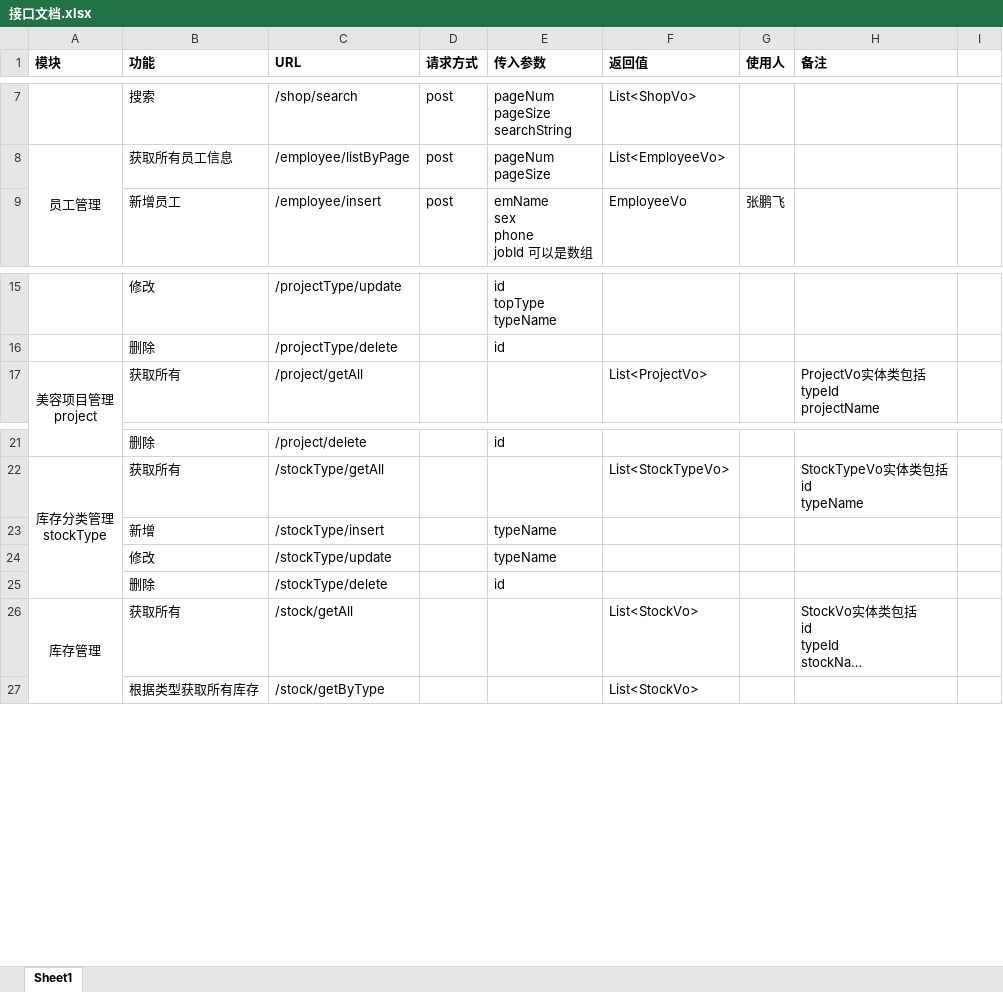
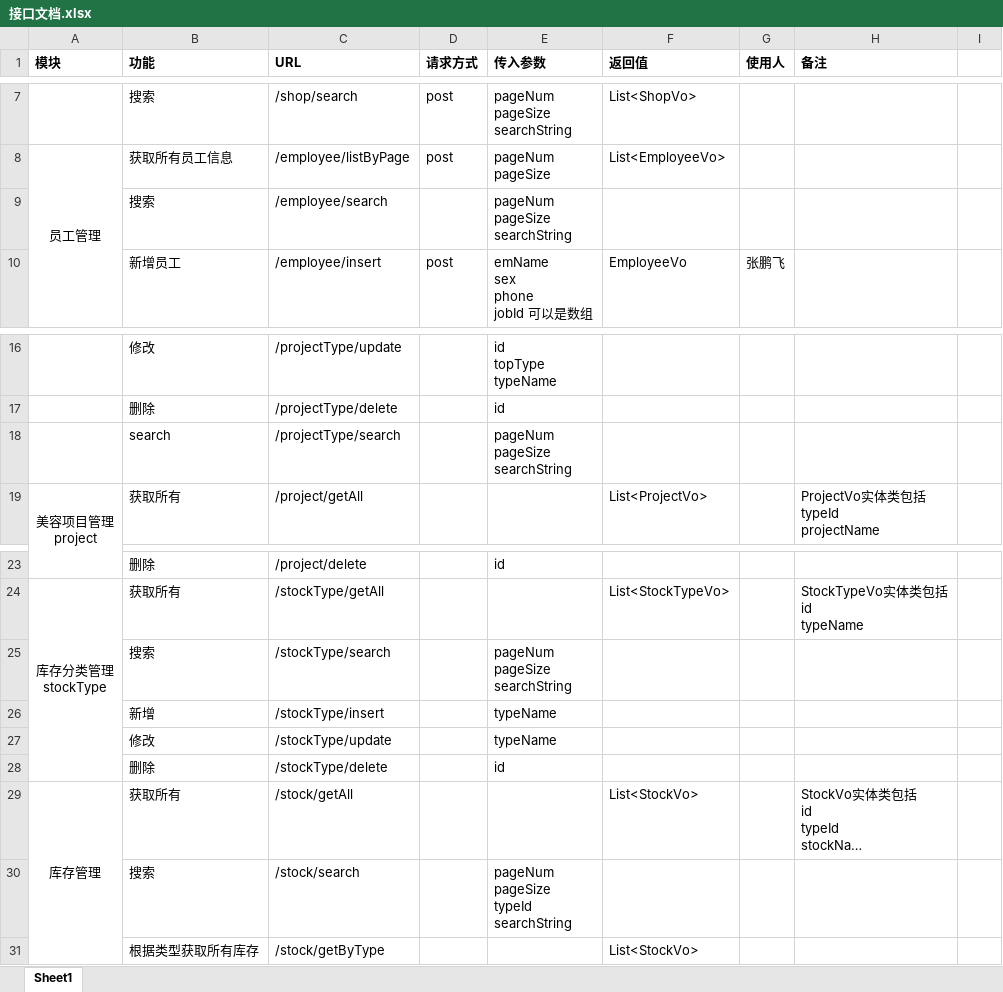
Before and after one commit to ZES-BJTU/gmh-web, an Excel workbook: doc/接口文档.xlsx, sheet Sheet1, drawn as a sheet; only a part is shown, gaps mark what is left out; long unchanged cells end in …; values as stored, in another font and other column widths than the file's, no borders; ↵ is a line break in a cell; the diff names each change by its address in the sheet, - before the commit and + after, or states it on an @@ line.

Commit message:
employee  projectType 新增search方法 并更新文档

```diff
--- a/doc/接口文档.xlsx (sheet Sheet1)
+++ b/doc/接口文档.xlsx (sheet Sheet1)
+row 9:  | 搜索 | /employee/search |  | pageNum ↵ pageSize ↵ searchString
+row 18:  | search | /projectType/search |  | pageNum ↵ pageSize ↵ searchString
+row 25:  | 搜索 | /stockType/search |  | pageNum ↵ pageSize ↵ searchString
+row 30:  | 搜索 | /stock/search |  | pageNum ↵ pageSize ↵ typeId ↵ searchString
```
Also changed, not shown: 10 other files.
